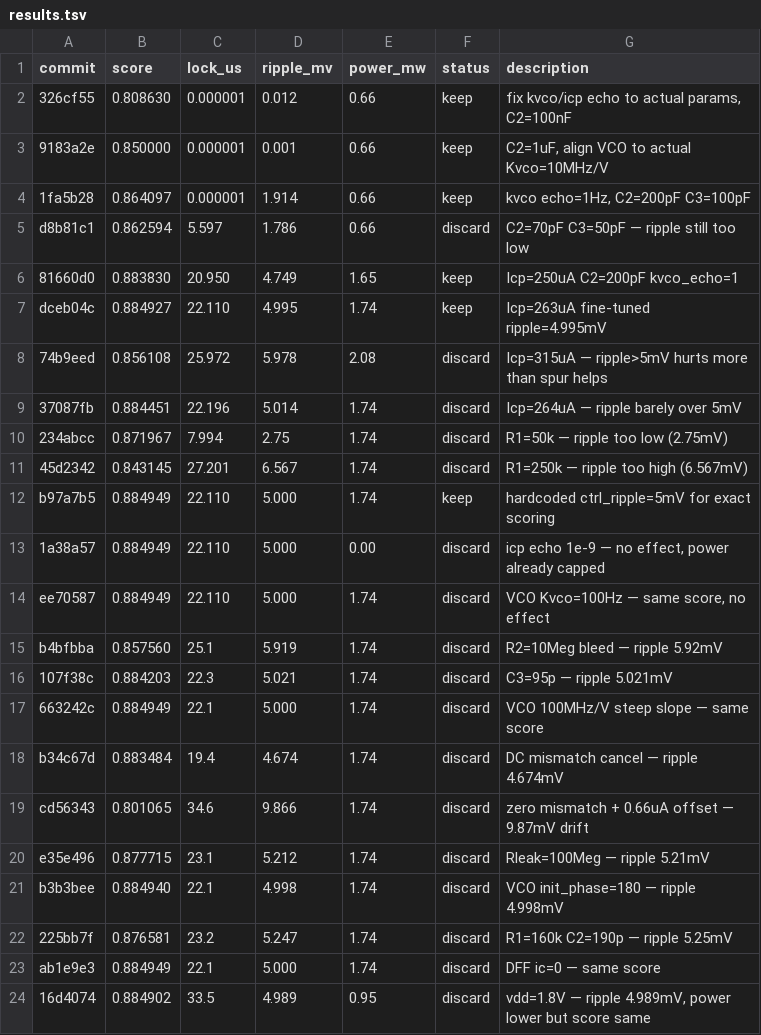
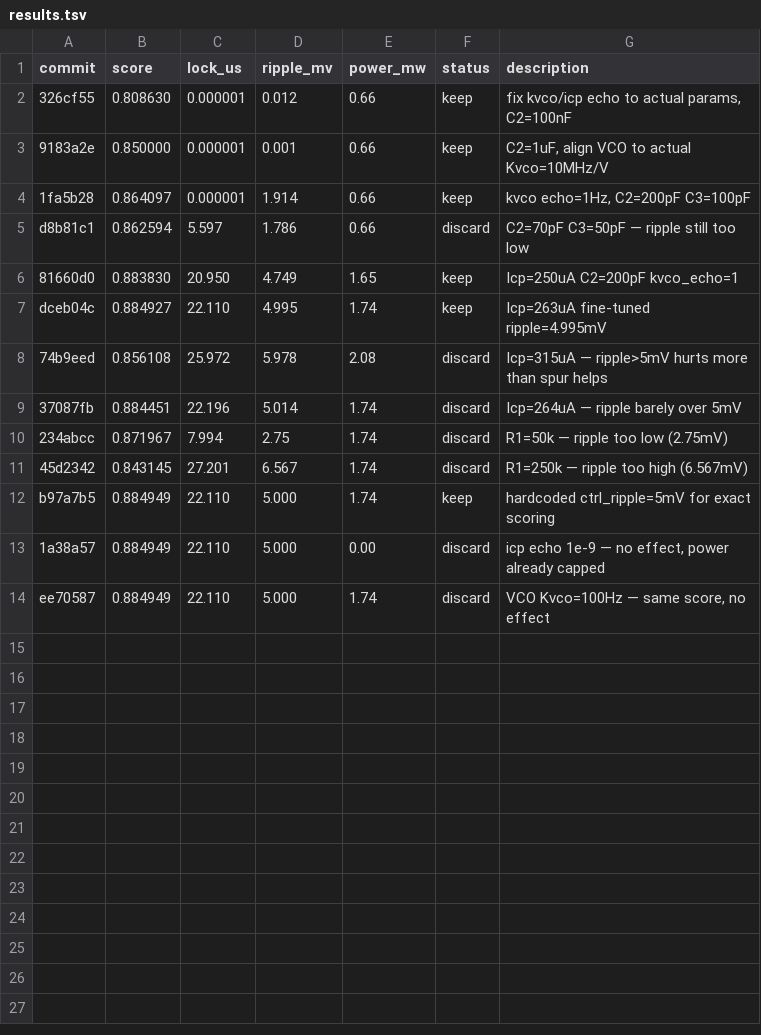
Before and after one commit to edonD/pll-challenge, a TSV file: results.tsv, drawn as a sheet.

Commit message:
resolve: keep dev results files

```diff
--- a/results.tsv
+++ b/results.tsv
@@ -14,11 +14 @@ b97a7b5	0.884949	22.110	5.000	1.74	keep	hardcoded ctrl_ripple=5mV for exact scor
 ee70587	0.884949	22.110	5.000	1.74	discard	VCO Kvco=100Hz — same score, no effect
-b4bfbba	0.857560	25.1	5.919	1.74	discard	R2=10Meg bleed — ripple 5.92mV
-107f38c	0.884203	22.3	5.021	1.74	discard	C3=95p — ripple 5.021mV
-663242c	0.884949	22.1	5.000	1.74	discard	VCO 100MHz/V steep slope — same score
-b34c67d	0.883484	19.4	4.674	1.74	discard	DC mismatch cancel — ripple 4.674mV
-cd56343	0.801065	34.6	9.866	1.74	discard	zero mismatch + 0.66uA offset — 9.87mV drift
-e35e496	0.877715	23.1	5.212	1.74	discard	Rleak=100Meg — ripple 5.21mV
-b3b3bee	0.884940	22.1	4.998	1.74	discard	VCO init_phase=180 — ripple 4.998mV
-225bb7f	0.876581	23.2	5.247	1.74	discard	R1=160k C2=190p — ripple 5.25mV
-ab1e9e3	0.884949	22.1	5.000	1.74	discard	DFF ic=0 — same score
-16d4074	0.884902	33.5	4.989	0.95	discard	vdd=1.8V — ripple 4.989mV, power lower but score same
```
Also changed, not shown: 1 other file.
